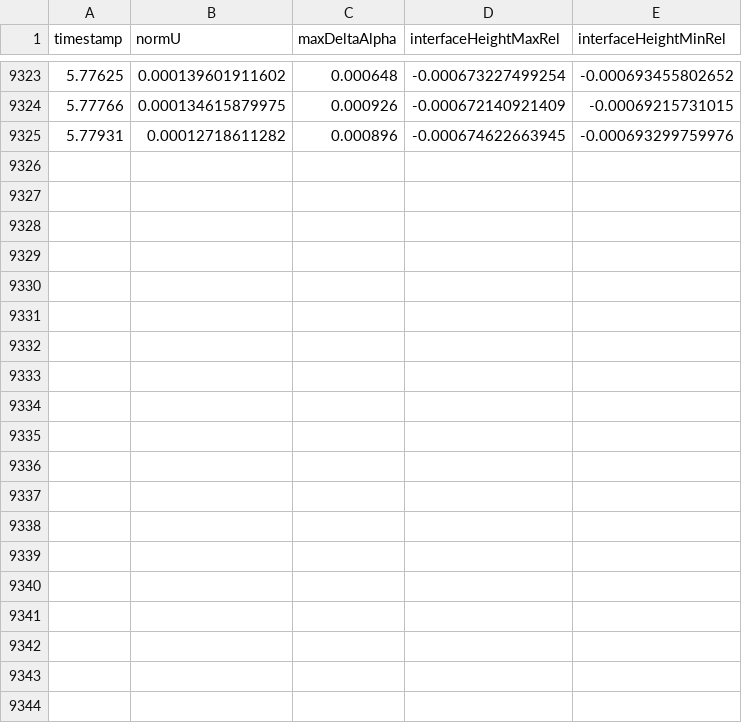
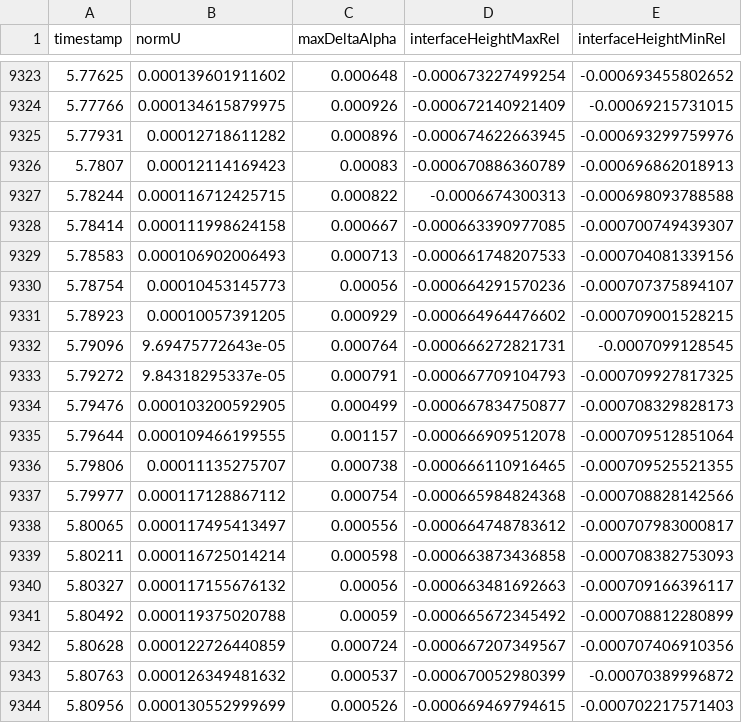
Before and after one commit to elvis-aguero/openfoam-test, a CSV file: case_H0.0082_D0.0083_flat_tilt_T0.0_m0.0001/postProcessing/adaptive_stop/adaptive_metrics.csv, drawn as a sheet; only a part is shown, gaps mark what is left out.

```diff
--- a/case_H0.0082_D0.0083_flat_tilt_T0.0_m0.0001/postProcessing/adaptive_stop/adaptive_metrics.csv
+++ b/case_H0.0082_D0.0083_flat_tilt_T0.0_m0.0001/postProcessing/adaptive_stop/adaptive_metrics.csv
@@ -9325 +9325,20 @@ timestamp,normU,maxDeltaAlpha,interfaceHeightMaxRel,interfaceHeightMinRel
 5.77931,0.00012718611282,0.000896,-0.000674622663945,-0.000693299759976
+5.7807,0.00012114169423,0.00083,-0.000670886360789,-0.000696862018913
+5.78244,0.000116712425715,0.000822,-0.0006674300313,-0.000698093788588
+5.78414,0.000111998624158,0.000667,-0.000663390977085,-0.000700749439307
+5.78583,0.000106902006493,0.000713,-0.000661748207533,-0.000704081339156
+5.78754,0.00010453145773,0.00056,-0.000664291570236,-0.000707375894107
+5.78923,0.00010057391205,0.000929,-0.000664964476602,-0.000709001528215
+5.79096,9.69475772643e-05,0.000764,-0.000666272821731,-0.0007099128545
+5.79272,9.84318295337e-05,0.000791,-0.000667709104793,-0.000709927817325
+5.79476,0.000103200592905,0.000499,-0.000667834750877,-0.000708329828173
+5.79644,0.000109466199555,0.001157,-0.000666909512078,-0.000709512851064
+5.79806,0.00011135275707,0.000738,-0.000666110916465,-0.000709525521355
+5.79977,0.000117128867112,0.000754,-0.000665984824368,-0.000708828142566
+5.80065,0.000117495413497,0.000556,-0.000664748783612,-0.000707983000817
+5.80211,0.000116725014214,0.000598,-0.000663873436858,-0.000708382753093
+5.80327,0.000117155676132,0.00056,-0.000663481692663,-0.000709166396117
+5.80492,0.000119375020788,0.00059,-0.000665672345492,-0.000708812280899
+5.80628,0.000122726440859,0.000724,-0.000667207349567,-0.000707406910356
+5.80763,0.000126349481632,0.000537,-0.000670052980399,-0.00070389996872
+5.80956,0.000130552999699,0.000526,-0.000669469794615,-0.000702217571403
```
Also changed, not shown: 2 other files.
